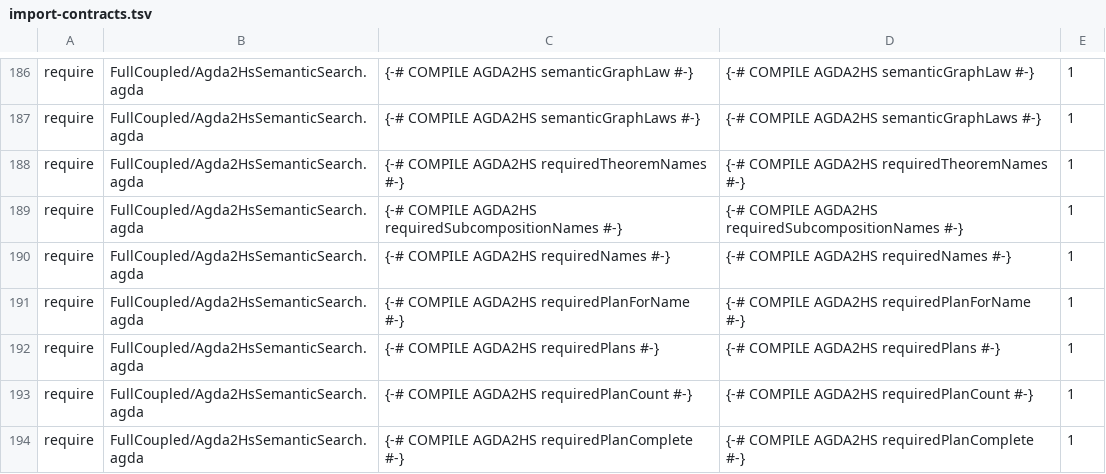
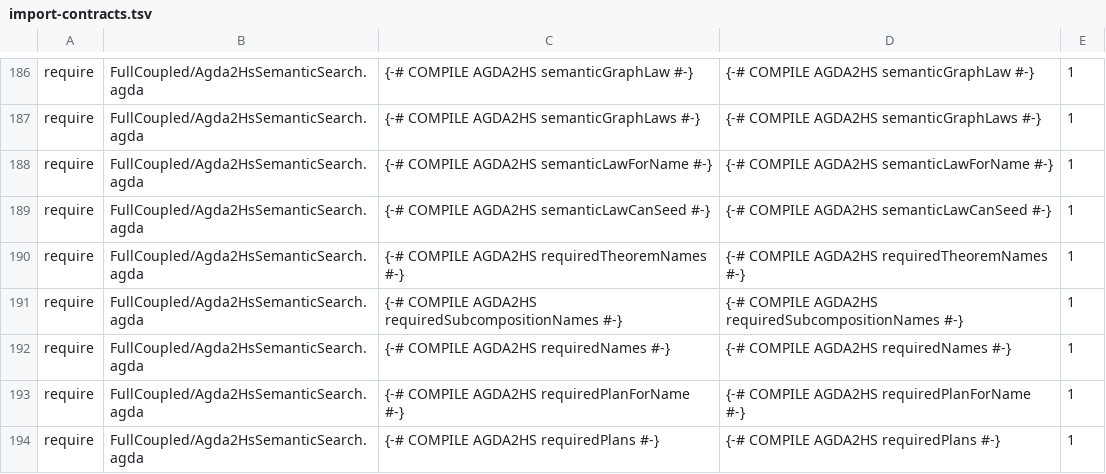
Before and after one commit to JohnChristianD/Deep-Watkins-Monoid-LSTM, a TSV file: .ci/agda/import-contracts.tsv, drawn as a sheet; only a part is shown, gaps mark what is left out; the shorter side is filled out with more unchanged rows.

Commit message:
Require semantic law lookup and seed-filter extraction roots

```diff
--- a/.ci/agda/import-contracts.tsv
+++ b/.ci/agda/import-contracts.tsv
@@ -187,2 +187,4 @@ require	FullCoupled/Agda2HsSemanticSearch.agda	{-# COMPILE AGDA2HS semanticGraph
 require	FullCoupled/Agda2HsSemanticSearch.agda	{-# COMPILE AGDA2HS semanticGraphLaws #-}	{-# COMPILE AGDA2HS semanticGraphLaws #-}	1
+require	FullCoupled/Agda2HsSemanticSearch.agda	{-# COMPILE AGDA2HS semanticLawForName #-}	{-# COMPILE AGDA2HS semanticLawForName #-}	1
+require	FullCoupled/Agda2HsSemanticSearch.agda	{-# COMPILE AGDA2HS semanticLawCanSeed #-}	{-# COMPILE AGDA2HS semanticLawCanSeed #-}	1
 require	FullCoupled/Agda2HsSemanticSearch.agda	{-# COMPILE AGDA2HS requiredTheoremNames #-}	{-# COMPILE AGDA2HS requiredTheoremNames #-}	1
```
